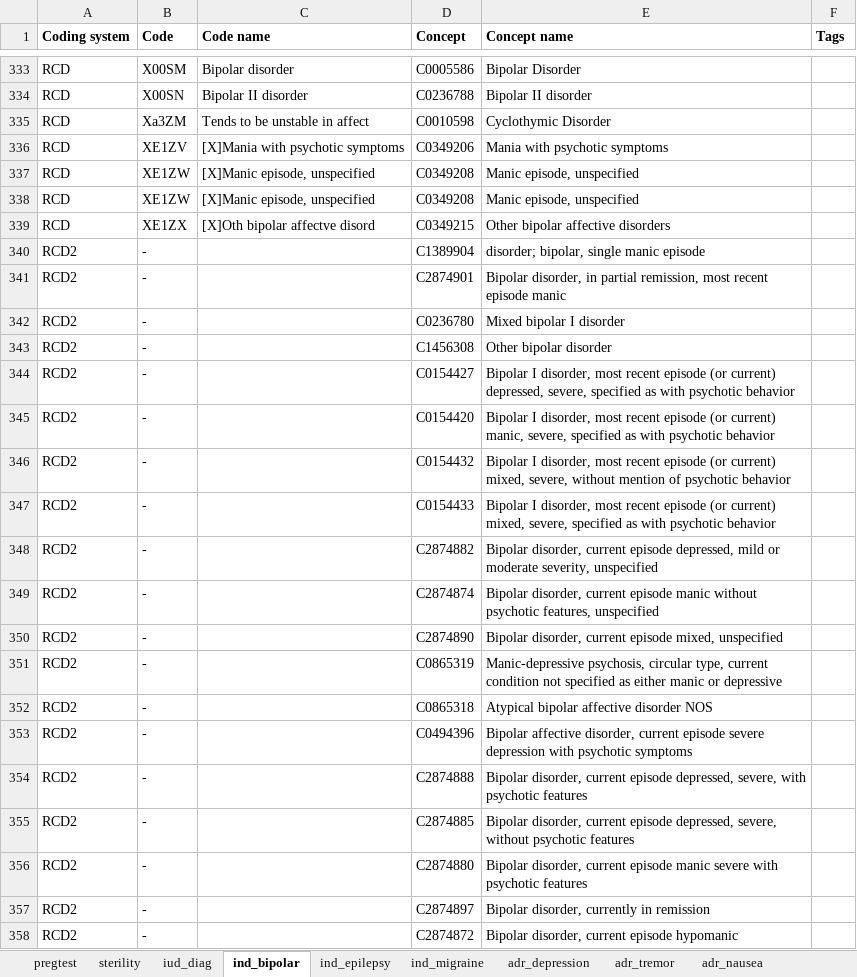
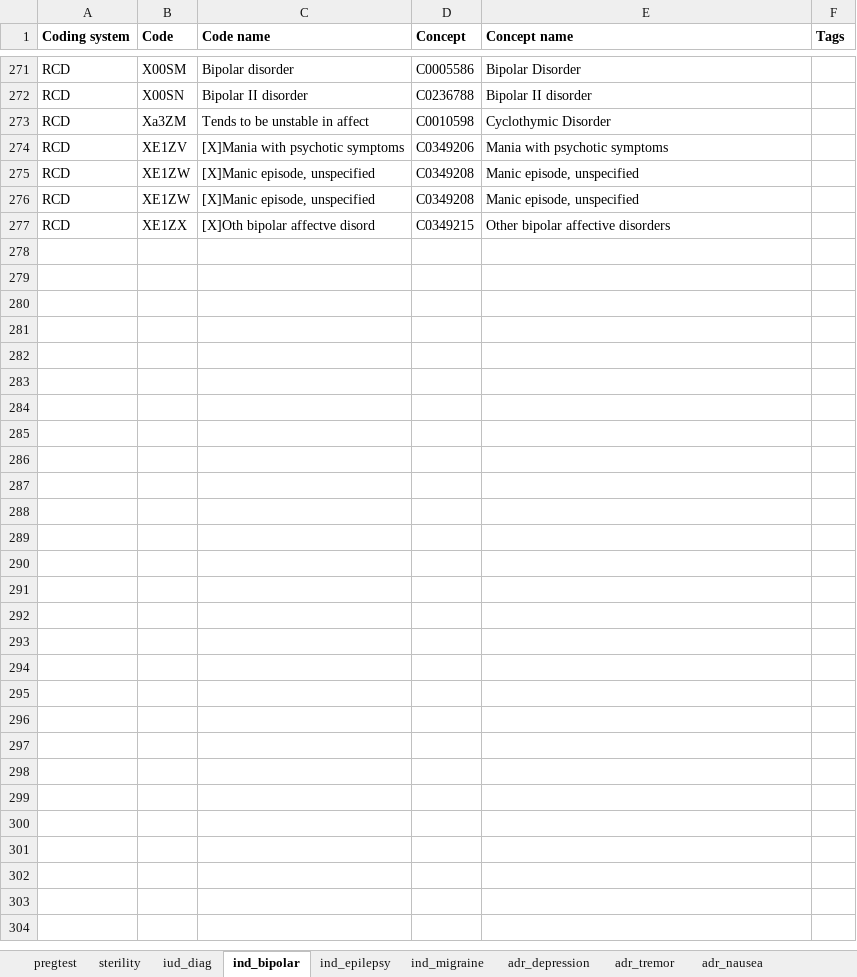
Before and after one commit to madziag/LOT4STUDIES, an Excel workbook: DEVELOPMENT/LOT4_scripts/p_steps/CodeLists/Lot4_completediagnosis_codelist_20211110.xlsx, sheet ind_bipolar, drawn as a sheet; only a part is shown, gaps mark what is left out; values as stored, in another font and other column widths than the file's, no borders; removed rows and columns are numbered as before the commit, all else as after; the diff covers the shown part only; the diff names each change by its address in the sheet, - before the commit and + after, or states it on an @@ line.

```diff
--- a/DEVELOPMENT/LOT4_scripts/p_steps/CodeLists/Lot4_completediagnosis_codelist_20211110.xlsx (sheet ind_bipolar)
+++ b/DEVELOPMENT/LOT4_scripts/p_steps/CodeLists/Lot4_completediagnosis_codelist_20211110.xlsx (sheet ind_bipolar)
-row 340: RCD2 | - |  | C1389904 | disorder; bipolar, single manic episode
-row 341: RCD2 | - |  | C2874901 | Bipolar disorder, in partial remission, most recent episode manic
-row 342: RCD2 | - |  | C0236780 | Mixed bipolar I disorder
-row 343: RCD2 | - |  | C1456308 | Other bipolar disorder
-row 344: RCD2 | - |  | C0154427 | Bipolar I disorder, most recent episode (or current) depressed, severe, specified as with psychotic behavior
-row 345: RCD2 | - |  | C0154420 | Bipolar I disorder, most recent episode (or current) manic, severe, specified as with psychotic behavior
-row 346: RCD2 | - |  | C0154432 | Bipolar I disorder, most recent episode (or current) mixed, severe, without mention of psychotic behavior
-row 347: RCD2 | - |  | C0154433 | Bipolar I disorder, most recent episode (or current) mixed, severe, specified as with psychotic behavior
-row 348: RCD2 | - |  | C2874882 | Bipolar disorder, current episode depressed, mild or moderate severity, unspecified
-row 349: RCD2 | - |  | C2874874 | Bipolar disorder, current episode manic without psychotic features, unspecified
-row 350: RCD2 | - |  | C2874890 | Bipolar disorder, current episode mixed, unspecified
-row 351: RCD2 | - |  | C0865319 | Manic-depressive psychosis, circular type, current condition not specified as either manic or depressive
-row 352: RCD2 | - |  | C0865318 | Atypical bipolar affective disorder NOS
-row 353: RCD2 | - |  | C0494396 | Bipolar affective disorder, current episode severe depression with psychotic symptoms
-row 354: RCD2 | - |  | C2874888 | Bipolar disorder, current episode depressed, severe, with psychotic features
-row 355: RCD2 | - |  | C2874885 | Bipolar disorder, current episode depressed, severe, without psychotic features
-row 356: RCD2 | - |  | C2874880 | Bipolar disorder, current episode manic severe with psychotic features
-row 357: RCD2 | - |  | C2874897 | Bipolar disorder, currently in remission
-row 358: RCD2 | - |  | C2874872 | Bipolar disorder, current episode hypomanic
```
Also changed, not shown: 264 removed rows and 221 moved rows elsewhere in this sheet, sheet adr_neuro, sheet adr_psych, sheet adr_depression, sheet sterility, sheet ind_epilepsy, sheet adr_opthal, 15 more sheets, 8 other files.
